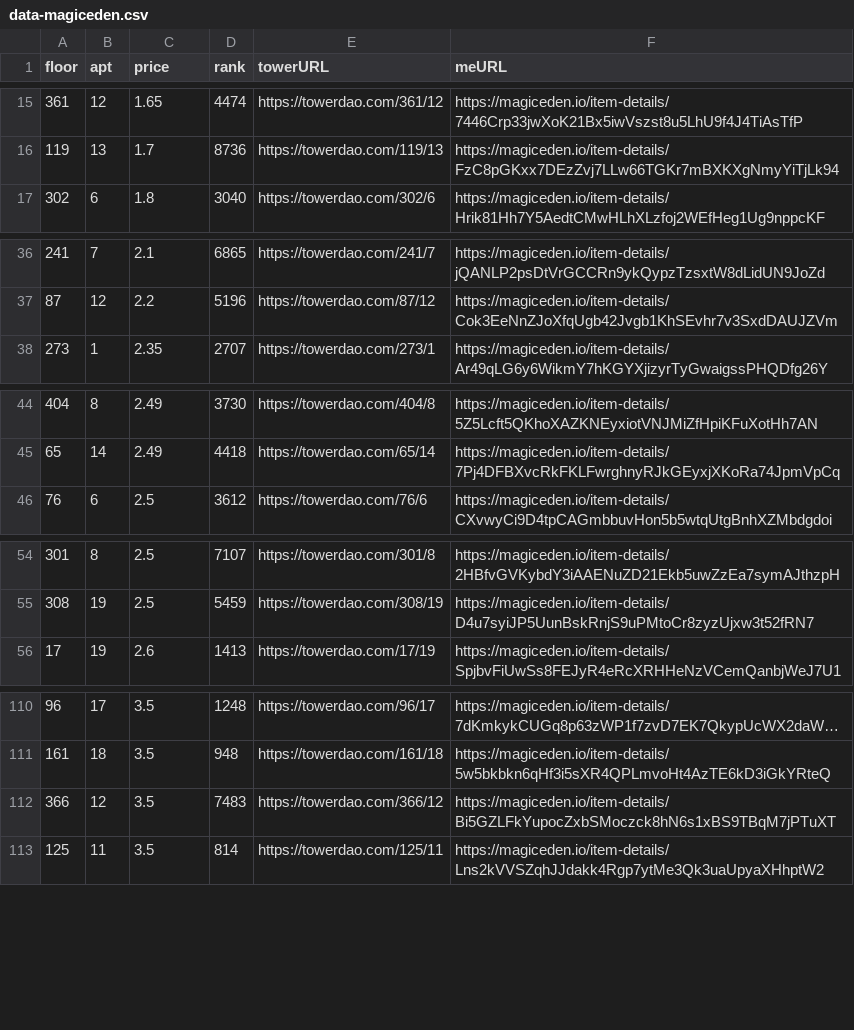
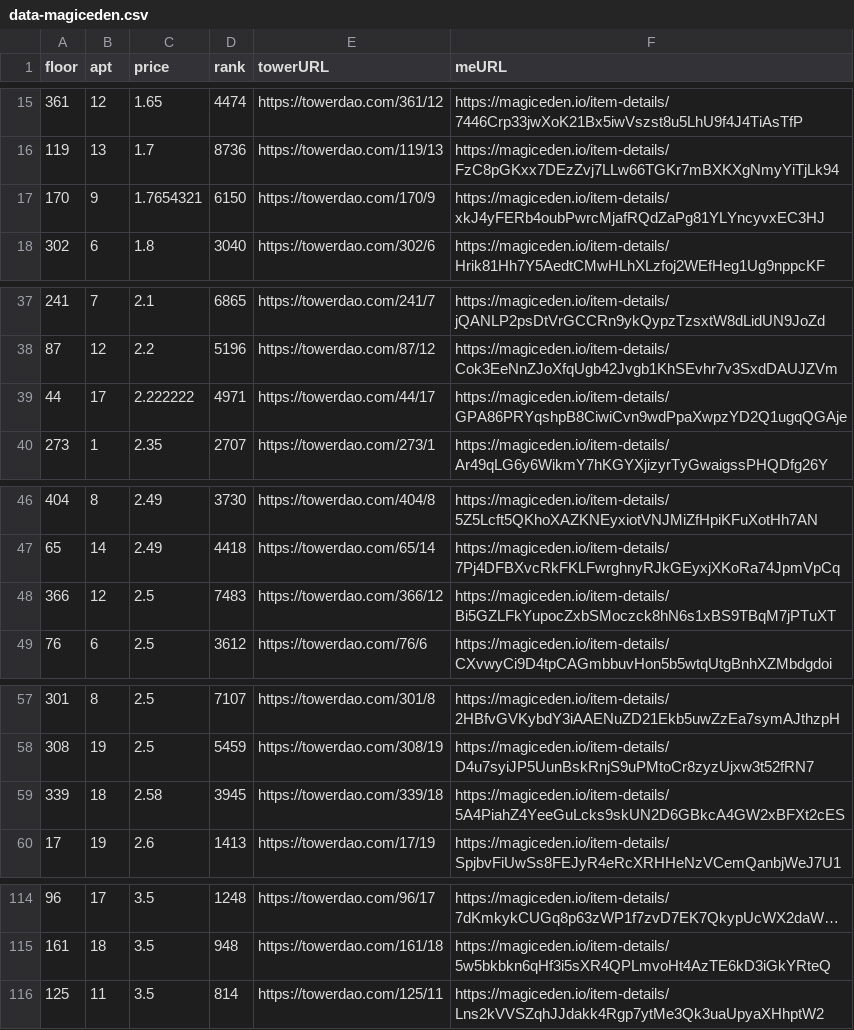
Before and after one commit to braposo/thetower-monitor, a CSV file: data-magiceden.csv, drawn as a sheet; only a part is shown, gaps mark what is left out; long unchanged cells end in ….

Commit message:
Flat: latest data (2021-11-15T02:02:14.500Z) {   "date": "2021-11-15T02:02:14.500Z",   "files": [     {       "name": "data-magiceden.csv",       "deltaBytes": 379,       "source": "https://api-mainnet.magiceden.io/rpc/getListedNFTsByQuery?q=%7B%22%24match%22%3A%7B%22collectionSymbol%22%3A%22the_tower%22%7D%2C%22%24sort%22%3A%7B%22takerAmount%22%3A1%2C%22createdAt%22%3A-1%7D%7D"     },     {       "name": "data-solanart.csv",       "deltaBytes": -257,       "source": "https://qzlsklfacc.medianetwork.cloud/nft_for_sale?collection=thetower"     }   ] }

```diff
--- a/data-magiceden.csv
+++ b/data-magiceden.csv
@@ -16,2 +16,3 @@ floor,apt,price,rank,towerURL,meURL
 119,13,1.7,8736,https://towerdao.com/119/13,https://magiceden.io/item-details/FzC8pGKxx7DEzZvj7LLw66TGKr7mBXKXgNmyYiTjLk94
+170,9,1.7654321,6150,https://towerdao.com/170/9,https://magiceden.io/item-details/xkJ4yFERb4oubPwrcMjafRQdZaPg81YLYncyvxEC3HJ
 302,6,1.8,3040,https://towerdao.com/302/6,https://magiceden.io/item-details/Hrik81Hh7Y5AedtCMwHLhXLzfoj2WEfHeg1Ug9nppcKF
@@ -37,2 +38,3 @@ floor,apt,price,rank,towerURL,meURL
 87,12,2.2,5196,https://towerdao.com/87/12,https://magiceden.io/item-details/Cok3EeNnZJoXfqUgb42Jvgb1KhSEvhr7v3SxdDAUJZVm
+44,17,2.222222,4971,https://towerdao.com/44/17,https://magiceden.io/item-details/GPA86PRYqshpB8CiwiCvn9wdPpaXwpzYD2Q1ugqQGAje
 273,1,2.35,2707,https://towerdao.com/273/1,https://magiceden.io/item-details/Ar49qLG6y6WikmY7hKGYXjizyrTyGwaigssPHQDfg26Y
@@ -45,2 +47,3 @@ floor,apt,price,rank,towerURL,meURL
 65,14,2.49,4418,https://towerdao.com/65/14,https://magiceden.io/item-details/7Pj4DFBXvcRkFKLFwrghnyRJkGEyxjXKoRa74JpmVpCq
+366,12,2.5,7483,https://towerdao.com/366/12,https://magiceden.io/item-details/Bi5GZLFkYupocZxbSMoczck8hN6s1xBS9TBqM7jPTuXT
 76,6,2.5,3612,https://towerdao.com/76/6,https://magiceden.io/item-details/CXvwyCi9D4tpCAGmbbuvHon5b5wtqUtgBnhXZMbdgdoi
@@ -55,2 +58,3 @@ floor,apt,price,rank,towerURL,meURL
 308,19,2.5,5459,https://towerdao.com/308/19,https://magiceden.io/item-details/D4u7syiJP5UunBskRnjS9uPMtoCr8zyzUjxw3t52fRN7
+339,18,2.58,3945,https://towerdao.com/339/18,https://magiceden.io/item-details/5A4PiahZ4YeeGuLcks9skUN2D6GBkcA4GW2xBFXt2cES
 17,19,2.6,1413,https://towerdao.com/17/19,https://magiceden.io/item-details/SpjbvFiUwSs8FEJyR4eRcXRHHeNzVCemQanbjWeJ7U1
@@ -111,3 +115,2 @@ floor,apt,price,rank,towerURL,meURL
 161,18,3.5,948,https://towerdao.com/161/18,https://magiceden.io/item-details/5w5bkbkn6qHf3i5sXR4QPLmvoHt4AzTE6kD3iGkYRteQ
-366,12,3.5,7483,https://towerdao.com/366/12,https://magiceden.io/item-details/Bi5GZLFkYupocZxbSMoczck8hN6s1xBS9TBqM7jPTuXT
 125,11,3.5,814,https://towerdao.com/125/11,https://magiceden.io/item-details/Lns2kVVSZqhJJdakk4Rgp7ytMe3Qk3uaUpyaXHhptW2
```
Also changed, not shown: data-solanart.csv.
